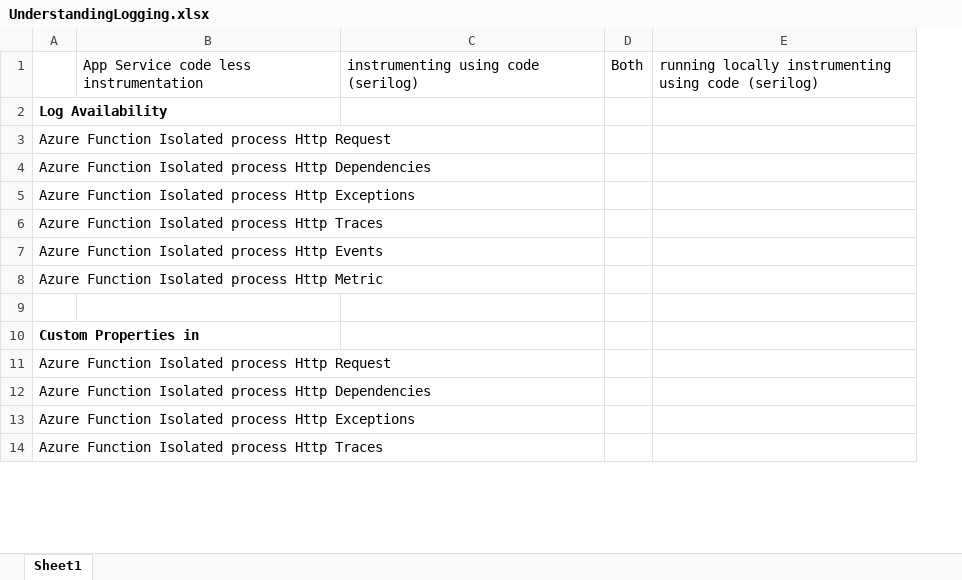
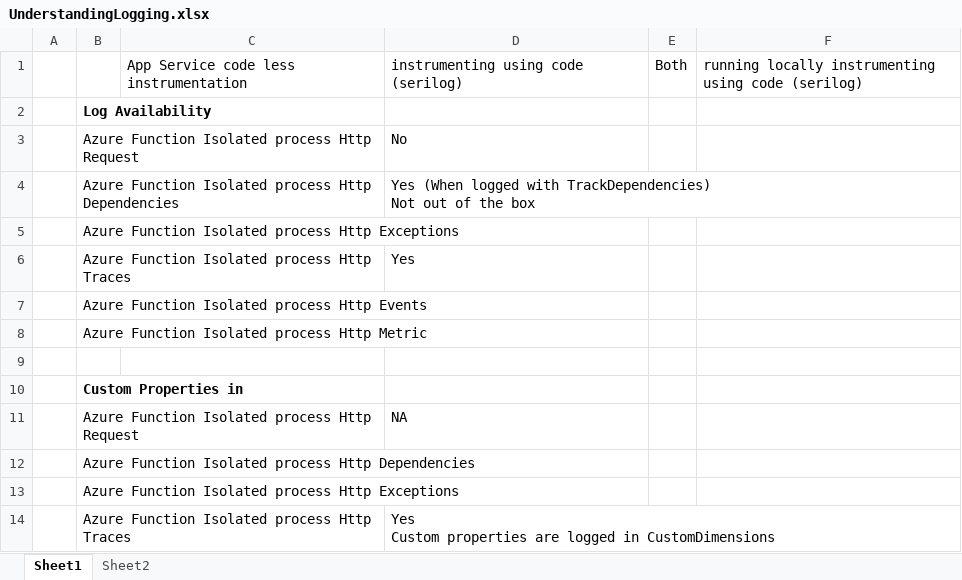
Before and after one commit to nachiappannk/learning-app-insights, an Excel workbook: UnderstandingLogging.xlsx, sheet Sheet1, drawn as a sheet; only a part is shown; values as stored, in another font and other column widths than the file's, no borders; removed rows and columns are numbered as before the commit, all else as after; ↵ is a line break in a cell; the diff names each change by its address in the sheet, - before the commit and + after, or states it on an @@ line.

```diff
--- a/UnderstandingLogging.xlsx (sheet Sheet1)
+++ b/UnderstandingLogging.xlsx (sheet Sheet1)
+sheet tab: Sheet2
+column A, empty
-column C, row 1: instrumenting using code (serilog)
+column D, rows 1-14: instrumenting using code (serilog) |  | No | Yes (When logged with TrackDependencies) ↵ Not out of the box |  | Yes |  |  |  |  | NA |  |  | Yes ↵ Custom properties are logged in CustomDimensions
```
Also changed, not shown: 10 other files.
